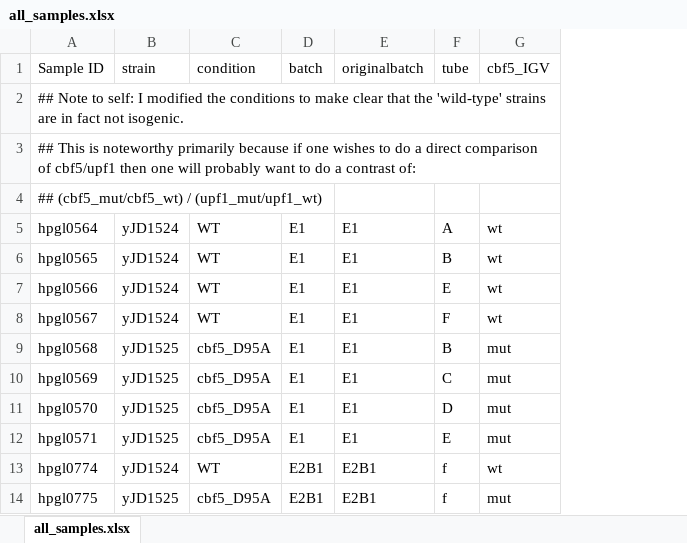
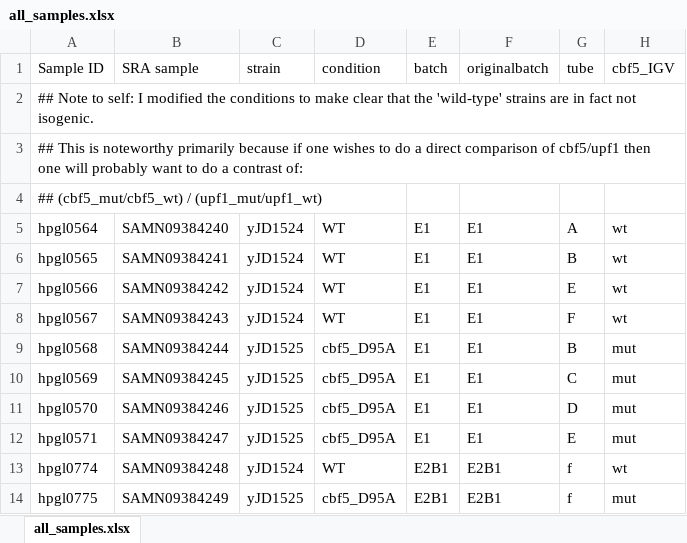
Before and after one commit to cmsvieira/scerevisiae_cbf5, an Excel workbook: sample_sheets/all_samples.xlsx, sheet all_samples.xlsx, drawn as a sheet; only a part is shown; values as stored, in another font and other column widths than the file's, no borders; the diff names each change by its address in the sheet, - before the commit and + after, or states it on an @@ line.

Commit message:
added excel and some preprocessing scripts according to Carol's requests.
Also added refreshed sample sheet with some alignment statistics.

```diff
--- a/sample_sheets/all_samples.xlsx (sheet all_samples.xlsx)
+++ b/sample_sheets/all_samples.xlsx (sheet all_samples.xlsx)
+column B (SRA sample), rows 5-14: SAMN09384240 | SAMN09384241 | SAMN09384242 | SAMN09384243 | SAMN09384244 | SAMN09384245 | SAMN09384246 | SAMN09384247 | SAMN09384248 | SAMN09384249
```
Also changed, not shown: 22 other files.
